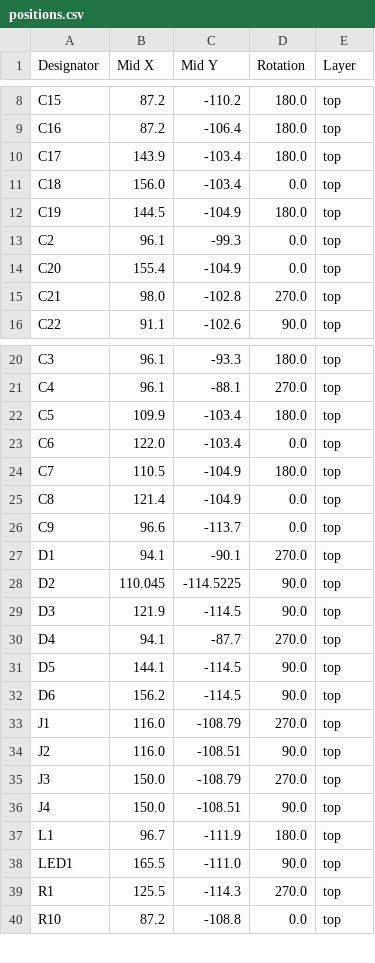
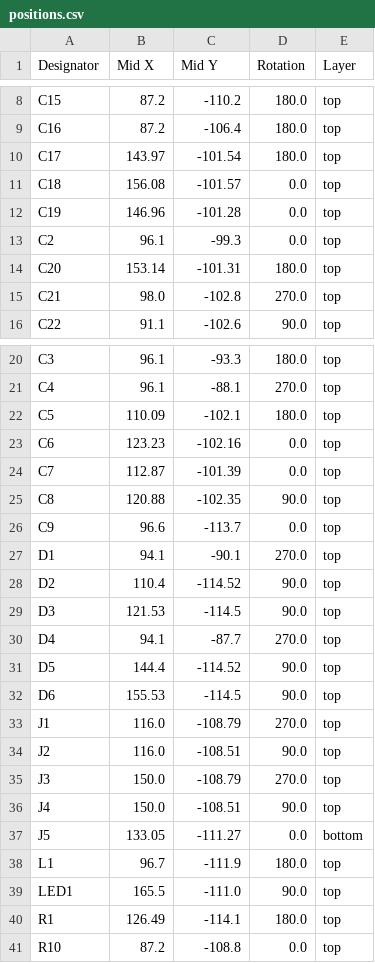
Before and after one commit to cscott/ExternalEnclosureFW16, a CSV file: production/positions.csv, drawn as a sheet; only a part is shown, gaps mark what is left out; the diff covers the shown part only.

```diff
--- a/production/positions.csv
+++ b/production/positions.csv
@@ -9,7 +9,7 @@ C15,87.2,-110.2,180.0,top
 C16,87.2,-106.4,180.0,top
-C17,143.9,-103.4,180.0,top
-C18,156.0,-103.4,0.0,top
-C19,144.5,-104.9,180.0,top
+C17,143.97,-101.54,180.0,top
+C18,156.08,-101.57,0.0,top
+C19,146.96,-101.28,0.0,top
 C2,96.1,-99.3,0.0,top
-C20,155.4,-104.9,0.0,top
+C20,153.14,-101.31,180.0,top
 C21,98.0,-102.8,270.0,top
@@ -21,13 +21,13 @@ C3,96.1,-93.3,180.0,top
 C4,96.1,-88.1,270.0,top
-C5,109.9,-103.4,180.0,top
-C6,122.0,-103.4,0.0,top
-C7,110.5,-104.9,180.0,top
-C8,121.4,-104.9,0.0,top
+C5,110.09,-102.1,180.0,top
+C6,123.23,-102.16,0.0,top
+C7,112.87,-101.39,0.0,top
+C8,120.88,-102.35,90.0,top
 C9,96.6,-113.7,0.0,top
 D1,94.1,-90.1,270.0,top
-D2,110.045,-114.5225,90.0,top
-D3,121.9,-114.5,90.0,top
+D2,110.4,-114.52,90.0,top
+D3,121.53,-114.5,90.0,top
 D4,94.1,-87.7,270.0,top
-D5,144.1,-114.5,90.0,top
-D6,156.2,-114.5,90.0,top
+D5,144.4,-114.52,90.0,top
+D6,155.53,-114.5,90.0,top
 J1,116.0,-108.79,270.0,top
@@ -36,5 +36,6 @@ J3,150.0,-108.79,270.0,top
 J4,150.0,-108.51,90.0,top
+J5,133.05,-111.27,0.0,bottom
 L1,96.7,-111.9,180.0,top
 LED1,165.5,-111.0,90.0,top
-R1,125.5,-114.3,270.0,top
+R1,126.49,-114.1,180.0,top
 R10,87.2,-108.8,0.0,top
```
Also changed, not shown: 6 edited cells elsewhere in this file, production/bom.csv, production/designators.csv, 11 other files.
